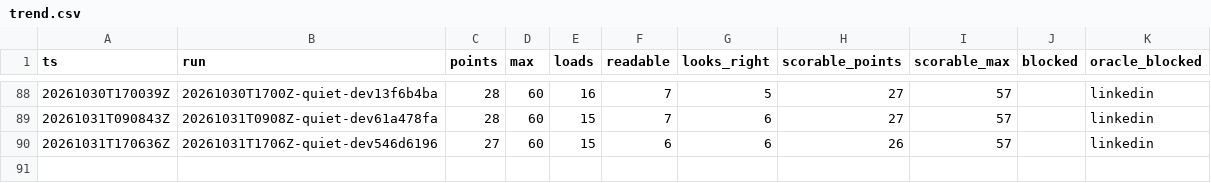
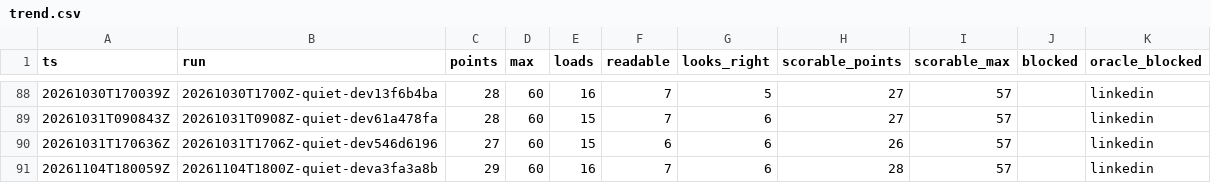
Before and after one commit to hiwavebrowser/hiwave-macos, a CSV file: trench/realsite/trend.csv, drawn as a sheet; only a part is shown, gaps mark what is left out; the diff names each change by its address in the sheet, - before the commit and + after, or states it on an @@ line.

```diff
--- a/trench/realsite/trend.csv
+++ b/trench/realsite/trend.csv
+row 91: 20261104T180059Z | 20261104T1800Z-quiet-deva3fa3a8b | 29 | 60 | 16 | 7 | 6 | 28 | 57 |  | linkedin
```
Also changed, not shown: trench/realsite/trend-top25.csv, 1 other file.
